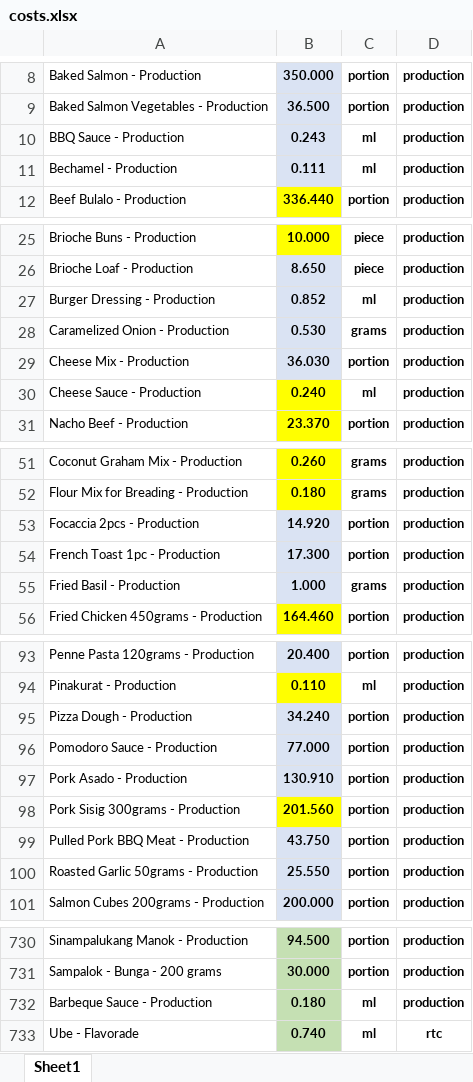
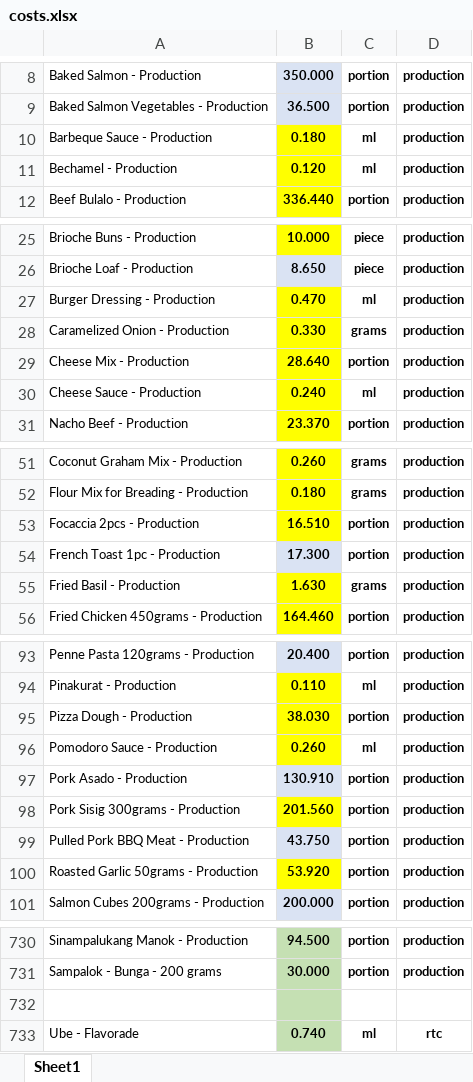
Before and after one commit to markdanielcruz/recipe-app, an Excel workbook: costs.xlsx, sheet Sheet1, drawn as a sheet; only a part is shown, gaps mark what is left out; values as stored, in another font and other column widths than the file's, no borders; the diff covers the shown part only; the diff names each change by its address in the sheet, - before the commit and + after, or states it on an @@ line.

Commit message:
Add files via upload

```diff
--- a/costs.xlsx (sheet Sheet1)
+++ b/costs.xlsx (sheet Sheet1)
-A10: BBQ Sauce - Production
+A10: Barbeque Sauce - Production
-B10: 0.243
+B10: 0.180
-B10:B11 fill: #DAE3F3
+B10:B11 fill: #FFFF00
-B11: 0.111
+B11: 0.120
-B27: 0.852
+B27: 0.470
-B27:B29 fill: #DAE3F3
+B27:B29 fill: #FFFF00
-B28: 0.530
+B28: 0.330
-B29: 36.030
+B29: 28.640
-B53: 14.920
+B53: 16.510
-B53 fill: #DAE3F3
+B53 fill: #FFFF00
-B55: 1.000
+B55: 1.630
-B55 fill: #DAE3F3
+B55 fill: #FFFF00
-B95: 34.240
+B95: 38.030
-B95:B96 fill: #DAE3F3
+B95:B96 fill: #FFFF00
-B96: 77.000
+B96: 0.260
-C96: portion
+C96: ml
-B100: 25.550
+B100: 53.920
-B100 fill: #DAE3F3
+B100 fill: #FFFF00
-row 732: Barbeque Sauce - Production | 0.180 | ml | production
+row 732: (empty)
```
Also changed, not shown: 8 edited cells and cell formats elsewhere in this sheet.
